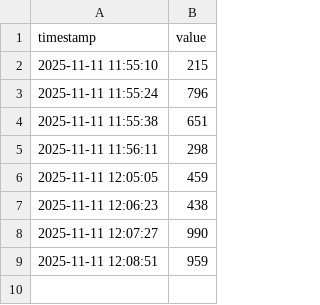
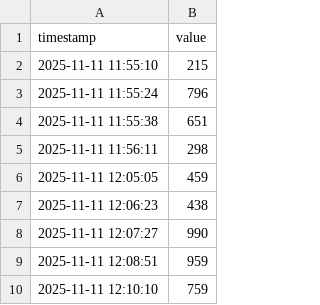
Before and after one commit to enriqueburbano07-gif/data-version, a CSV file: data.csv, drawn as a sheet; the diff names each change by its address in the sheet, - before the commit and + after, or states it on an @@ line.

Commit message:
Adding new data

```diff
--- a/data.csv
+++ b/data.csv
+row 10: 2025-11-11 12:10:10 | 759
```
